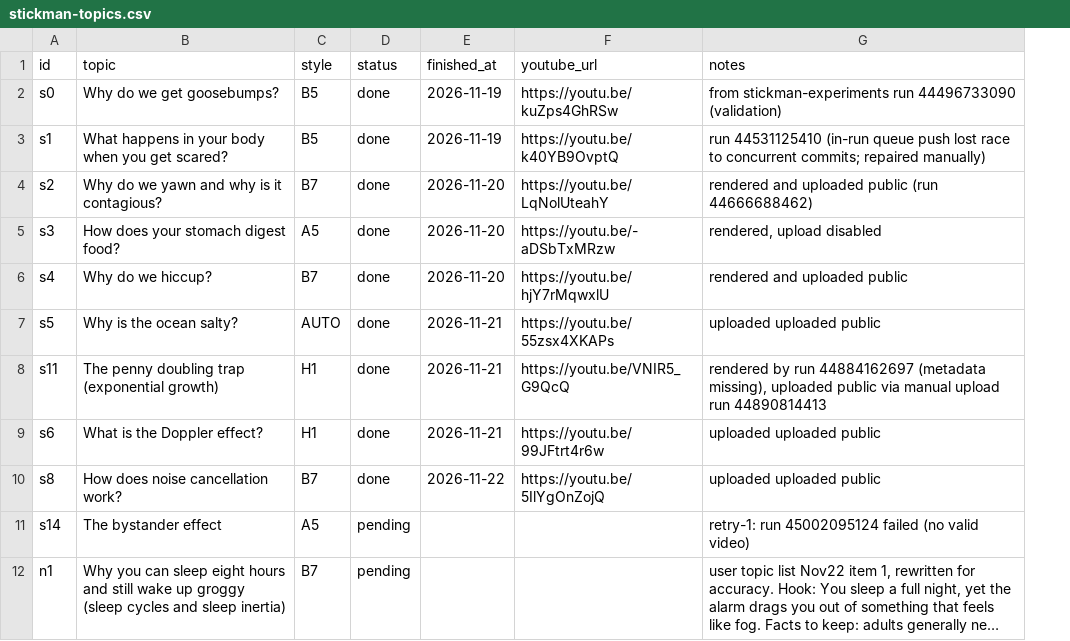
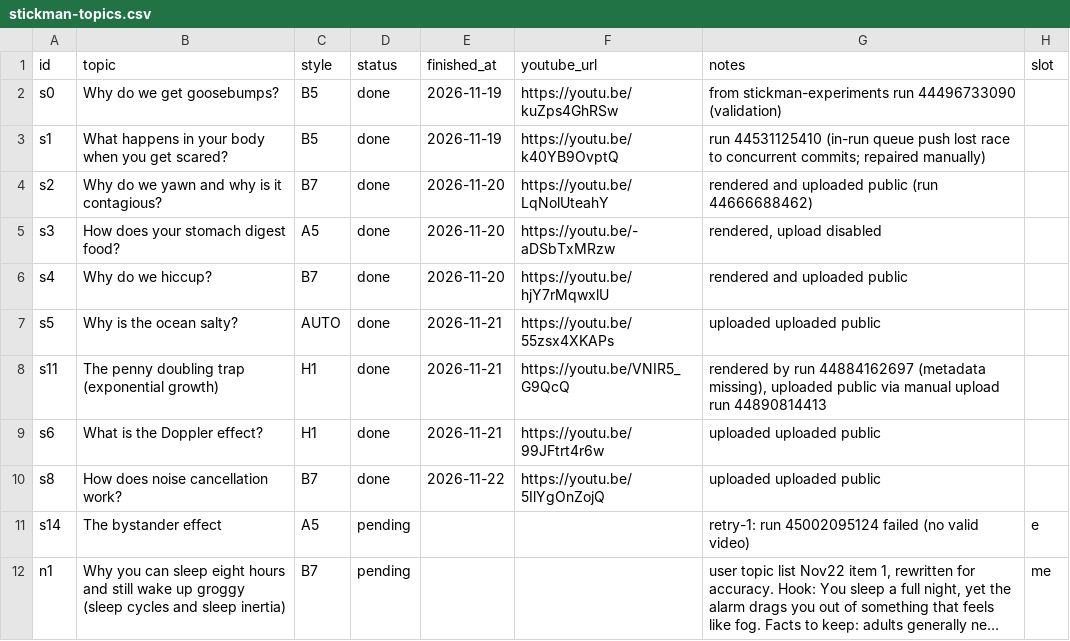
Before and after one commit to Genrec-Community/youtube-shorts-automation, a CSV file: stickman-topics.csv, drawn as a sheet; only a part is shown; long unchanged cells end in …; the diff names each change by its address in the sheet, - before the commit and + after, or states it on an @@ line.

Commit message:
Revise stickman topics for accuracy and updates
Updated stickman-topics.csv to add new topics and modify existing ones for accuracy. Adjusted status and notes for several entries.

```diff
--- a/stickman-topics.csv
+++ b/stickman-topics.csv
+column H (slot), rows 11-12: e | me
```
